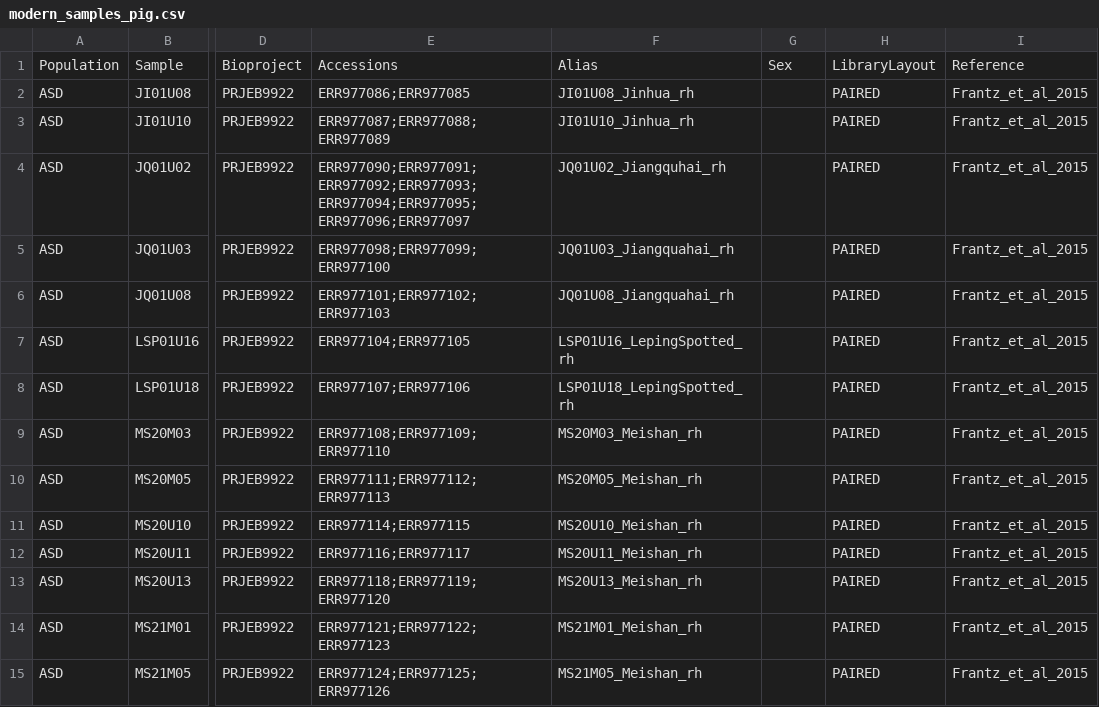
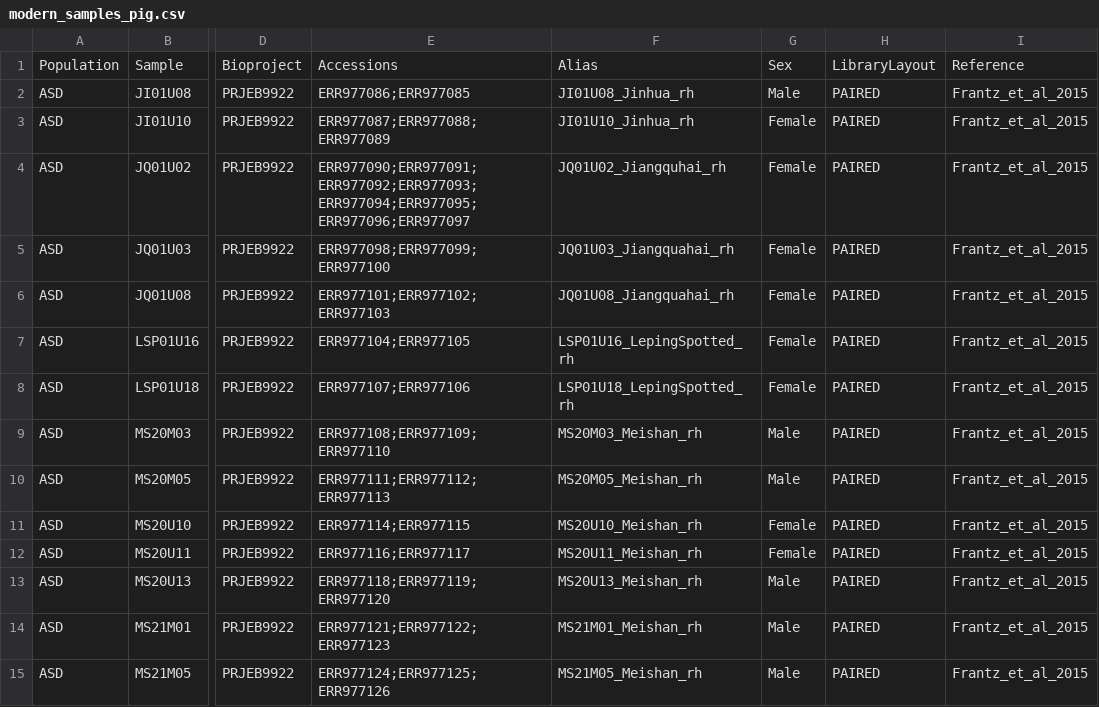
Before and after one commit to ekirving/alleletraj, a CSV file: data/modern_samples_pig.csv, drawn as a sheet; only a part is shown, gaps mark what is left out; the diff covers the shown part only; the diff names each change by its address in the sheet, - before the commit and + after, or states it on an @@ line.

Commit message:
added sex to pig csv

```diff
--- a/data/modern_samples_pig.csv
+++ b/data/modern_samples_pig.csv
-G2: (empty)
+G2: Male
-G3:G8: (empty)
+G3:G8: Female
-G9:G10: (empty)
+G9:G10: Male
-G11:G12: (empty)
+G11:G12: Female
-G13:G15: (empty)
+G13:G15: Male
```
Also changed, not shown: 127 edited cells elsewhere in this file.
